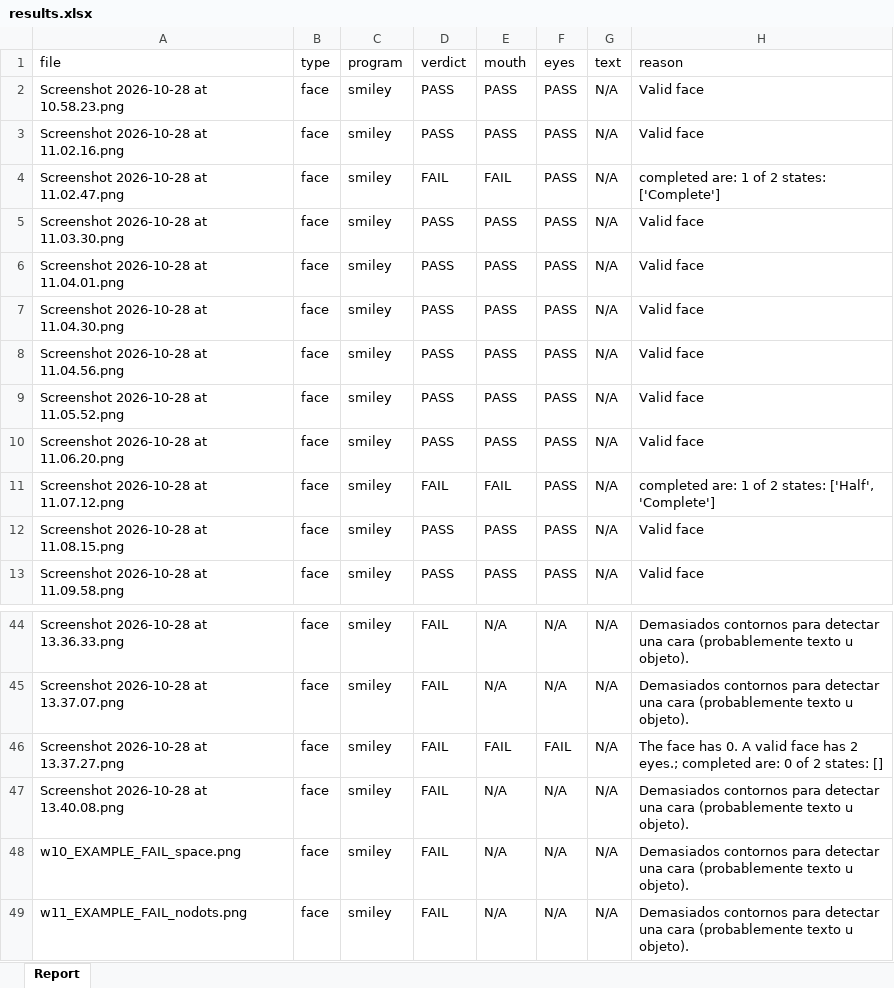
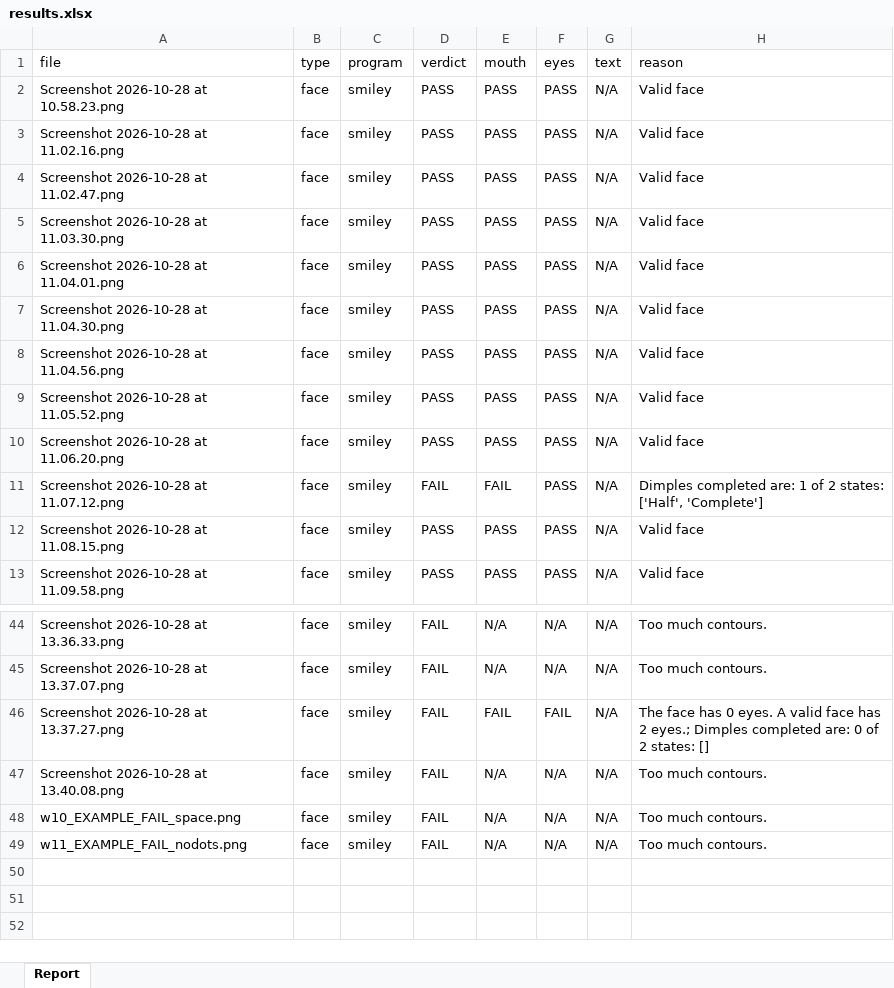
Before and after one commit to israelsegado/candidate_interview_mora, an Excel workbook: results.xlsx, sheet Report, drawn as a sheet; only a part is shown, gaps mark what is left out; values as stored, in another font and other column widths than the file's, no borders; the diff covers the shown part only; the diff names each change by its address in the sheet, - before the commit and + after, or states it on an @@ line.

```diff
--- a/results.xlsx (sheet Report)
+++ b/results.xlsx (sheet Report)
-D4 (verdict): FAIL
+D4 (verdict): PASS
-E4 (mouth): FAIL
+E4 (mouth): PASS
-H4 (reason): completed are: 1 of 2 states: ['Complete']
+H4 (reason): Valid face
-H11 (reason): completed are:…
+H11 (reason): Dimples completed are:…
-H44:H45 (reason): Demasiados contornos para detectar una cara (probablemente texto u objeto).
+H44:H45 (reason): Too much contours.
-H46 (reason): …face has 0. A valid face has 2 eyes.; completed are:…
+H46 (reason): …face has 0 eyes. A valid face has 2 eyes.; Dimples completed are:…
-H47:H49 (reason): Demasiados contornos para detectar una cara (probablemente texto u objeto).
+H47:H49 (reason): Too much contours.
```
Also changed, not shown: 26 edited cells elsewhere in this sheet, 4 other files.
